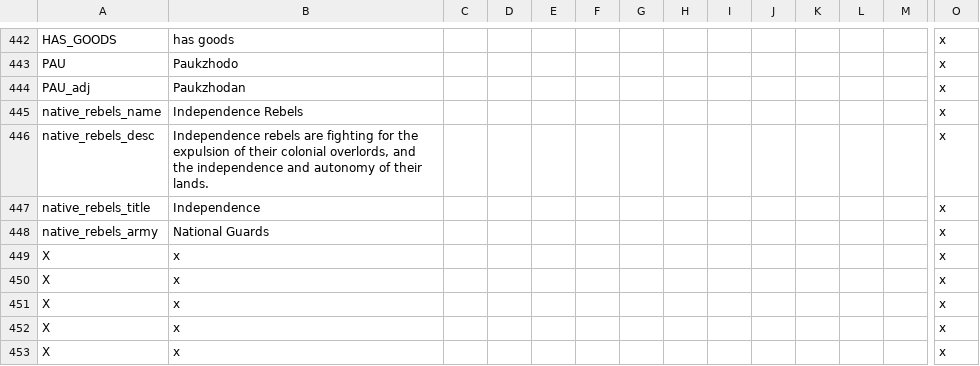
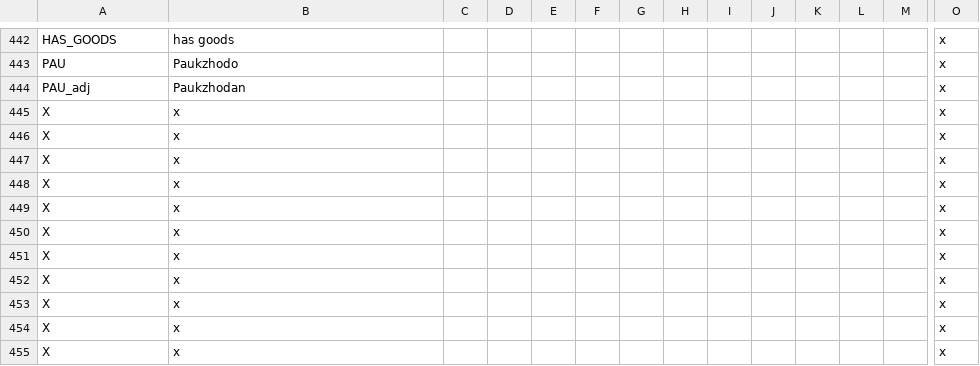
Before and after one commit to Gubelio/GGG, a CSV file: GGG/localisation/00_GGG_misc2.csv, drawn as a sheet; only a part is shown, gaps mark what is left out; the shorter side is filled out with more unchanged rows; rows hold the shown columns only; the diff names each change by its address in the sheet, - before the commit and + after, or states it on an @@ line.

```diff
--- a/GGG/localisation/00_GGG_misc2.csv
+++ b/GGG/localisation/00_GGG_misc2.csv
-row 445: native_rebels_name | Independence Rebels |  |  |  |  |  |  |  |  |  |  |  | x
-row 446: native_rebels_desc | Independence rebels are fighting for the expulsion of their colonial overlords, and the independence and autonomy of their lands. |  |  |  |  |  |  |  |  |  |  |  | x
-row 447: native_rebels_title | Independence |  |  |  |  |  |  |  |  |  |  |  | x
-row 448: native_rebels_army | National Guards |  |  |  |  |  |  |  |  |  |  |  | x
```
Also changed, not shown: GGG/localisation/00_GGG_decisions.csv, GGG/localisation/00_GGG_events.csv, 4 other files.
